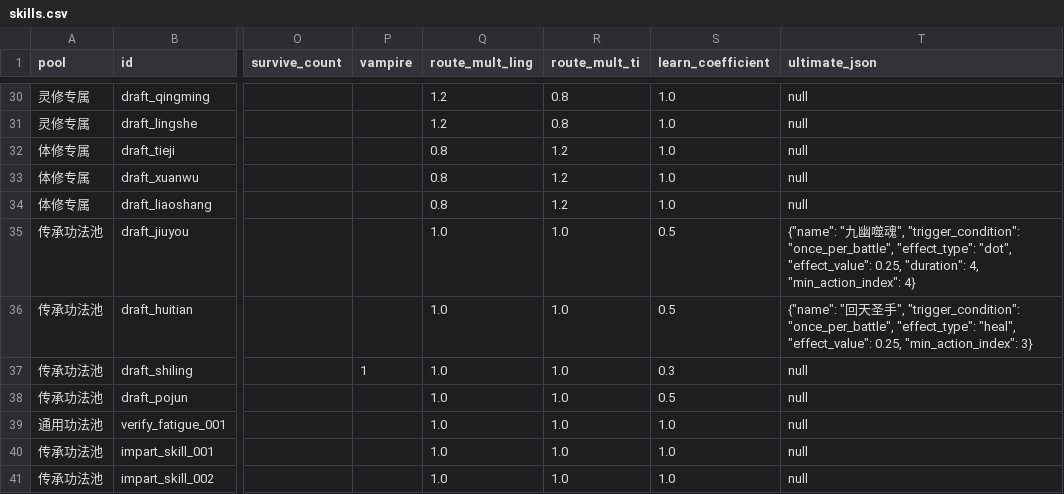
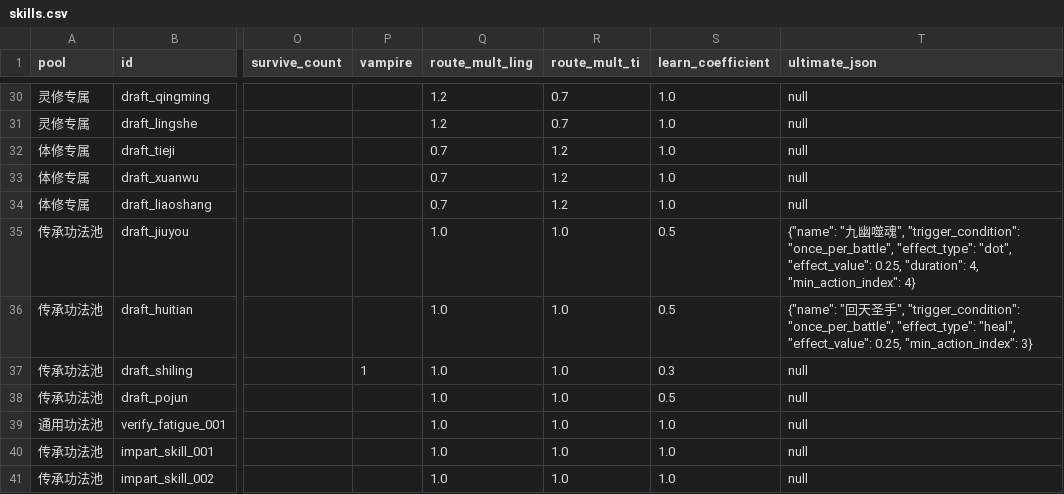
Before and after one commit to fanjinchi/astrbot_plugin_monixiuxian2_2, a CSV file: design_docs/content-design/skills.csv, drawn as a sheet; only a part is shown, gaps mark what is left out; the diff covers the shown part only; the diff names each change by its address in the sheet, - before the commit and + after, or states it on an @@ line.

Commit message:
feat: 双路线身份（dual-route-identity）——路线化成长表 + 灵修创角迅捷 + 内容三族/机制预算规范
- 突破成长按「路线×大境界段」取表（growth_by_route），缺表回退全局配置
- 灵修创角迅捷 5-15→10-18（C1），迅捷身份从创角成立
- 数值经 sim_route_matchup.py 校准：练气段体修 ~58% 逐段收敛至元婴 ~50%
- 新增 content-design/route-identity.md（路线定位/三族系数 1.2~1.4×0.5~0.7/机制预算表）
- validate_budget.py 新增机制预算与三族系数检查；skills.csv 21 行迁移至新规范
- attribute-numerics spec 同步；版本 v3.12.0

```diff
--- a/design_docs/content-design/skills.csv
+++ b/design_docs/content-design/skills.csv
-R30:R31 (route_mult_ti): 0.8
+R30:R31 (route_mult_ti): 0.7
-Q32:Q34 (route_mult_ling): 0.8
+Q32:Q34 (route_mult_ling): 0.7
```
Also changed, not shown: 18 edited cells elsewhere in this file, 23 other files.
